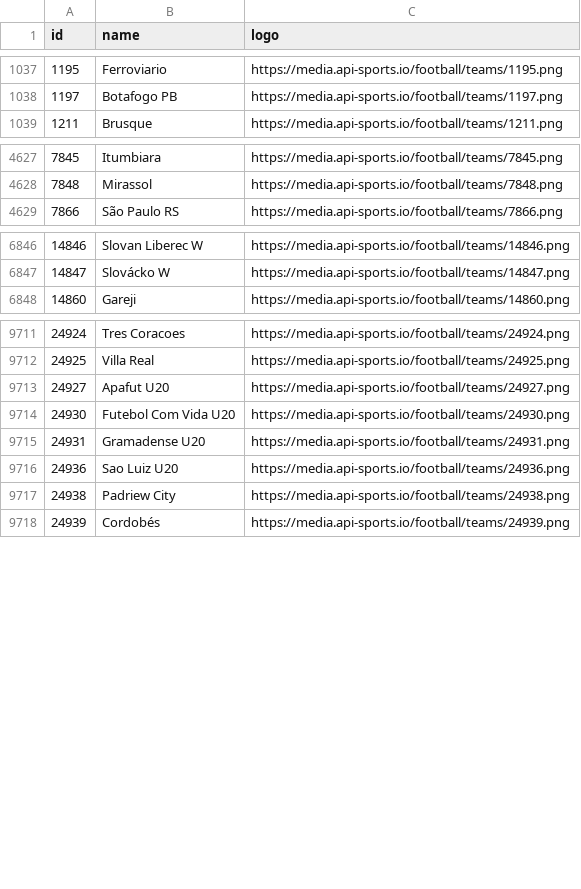
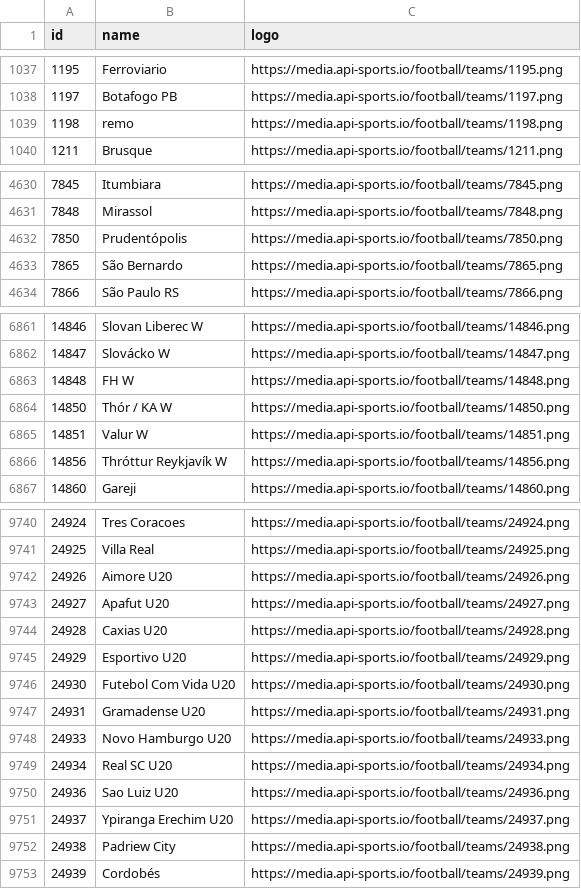
Before and after one commit to SebWae/football-api-data, a CSV file: data/teams.csv, drawn as a sheet; only a part is shown, gaps mark what is left out; the diff covers the shown part only; the diff names each change by its address in the sheet, - before the commit and + after, or states it on an @@ line.

```diff
--- a/data/teams.csv
+++ b/data/teams.csv
+row 1039: 1198 | remo | https://media.api-sports.io/football/teams/1198.png
+row 4632: 7850 | Prudentópolis | https://media.api-sports.io/football/teams/7850.png
+row 4633: 7865 | São Bernardo | https://media.api-sports.io/football/teams/7865.png
+row 6863: 14848 | FH W | https://media.api-sports.io/football/teams/14848.png
+row 6864: 14850 | Thór / KA W | https://media.api-sports.io/football/teams/14850.png
+row 6865: 14851 | Valur W | https://media.api-sports.io/football/teams/14851.png
+row 6866: 14856 | Thróttur Reykjavík W | https://media.api-sports.io/football/teams/14856.png
+row 9742: 24926 | Aimore U20 | https://media.api-sports.io/football/teams/24926.png
+row 9744: 24928 | Caxias U20 | https://media.api-sports.io/football/teams/24928.png
+row 9745: 24929 | Esportivo U20 | https://media.api-sports.io/football/teams/24929.png
+row 9748: 24933 | Novo Hamburgo U20 | https://media.api-sports.io/football/teams/24933.png
+row 9749: 24934 | Real SC U20 | https://media.api-sports.io/football/teams/24934.png
+row 9751: 24937 | Ypiranga Erechim U20 | https://media.api-sports.io/football/teams/24937.png
```
Also changed, not shown: 23 added rows elsewhere in this file, data/fixtures_selected.csv.
